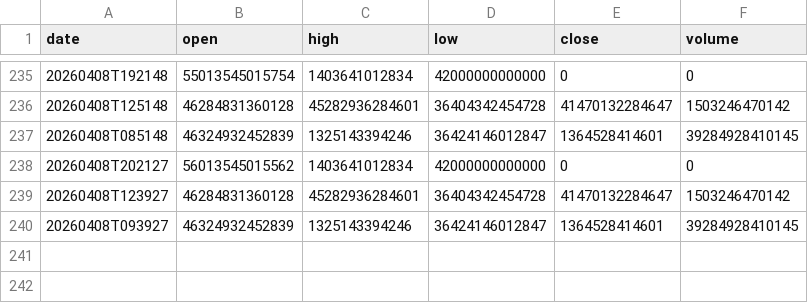
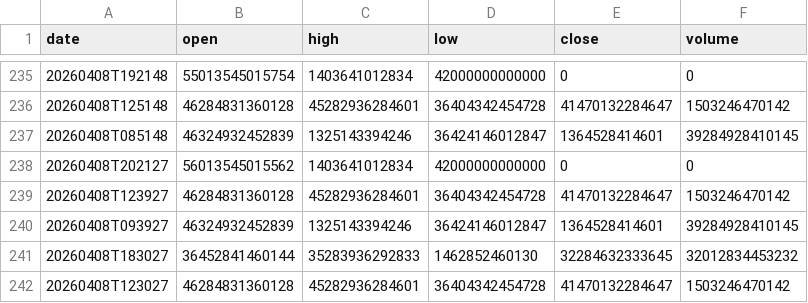
Before and after one commit to moadmidou24/ff-breaking-news-seed, a CSV file: FF_BREAKING_NEWS_SLOT_1/data.csv, drawn as a sheet; only a part is shown, gaps mark what is left out.

```diff
--- a/FF_BREAKING_NEWS_SLOT_1/data.csv
+++ b/FF_BREAKING_NEWS_SLOT_1/data.csv
@@ -240 +240,3 @@ date,open,high,low,close,volume
 20260408T093927,46324932452839,1325143394246,36424146012847,1364528414601,39284928410145
+20260408T183027,36452841460144,35283936292833,1462852460130,32284632333645,32012834453232
+20260408T123027,46284831360128,45282936284601,36404342454728,41470132284647,1503246470142
```
